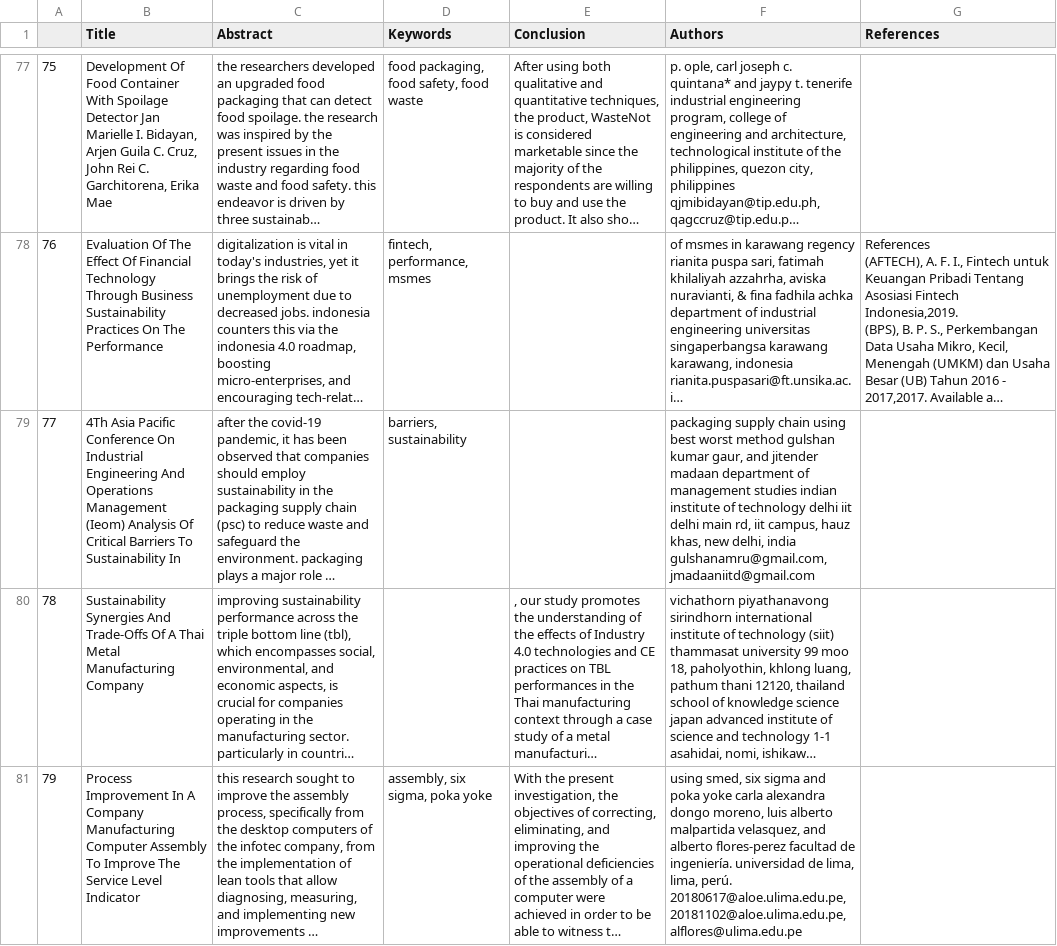
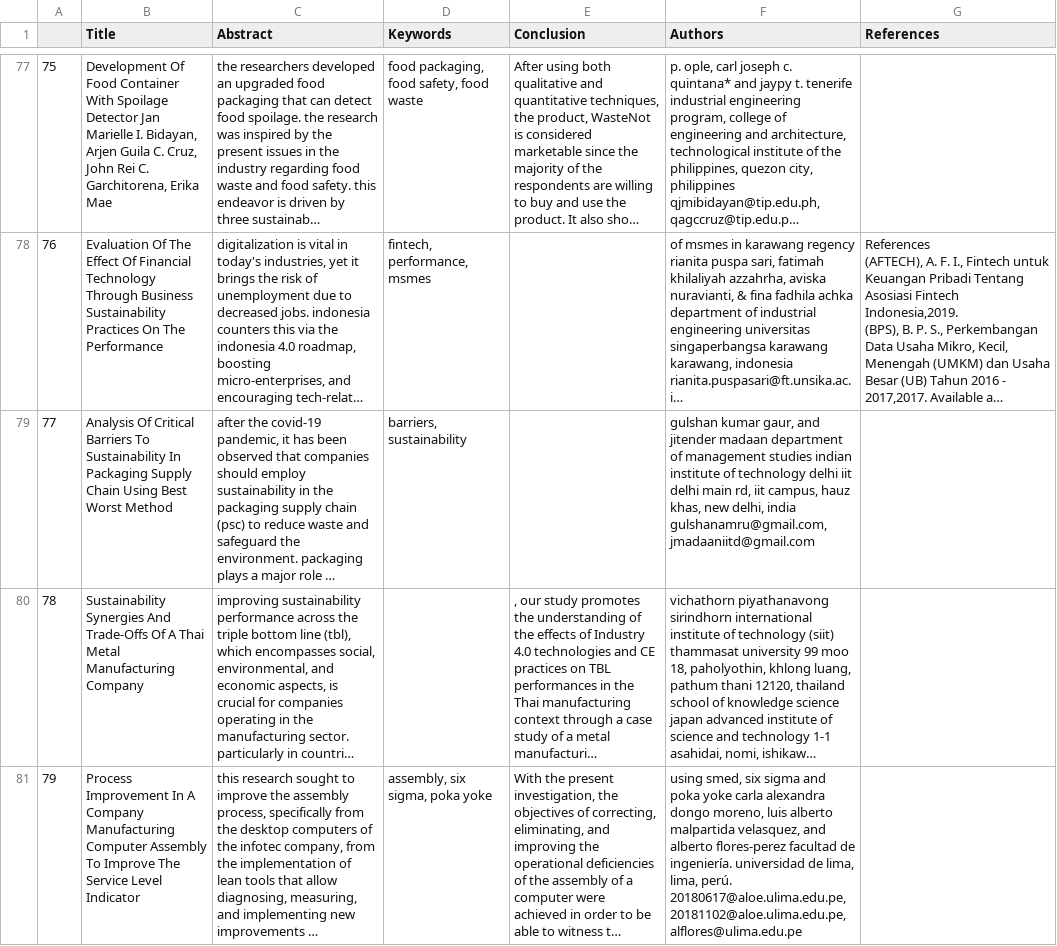
Before and after one commit to edavgaun/IEOM_2025, a CSV file: Data/clean_csv/clean asia 2023.csv, drawn as a sheet; only a part is shown, gaps mark what is left out; long unchanged cells end in …; the diff covers the shown part only; the diff names each change by its address in the sheet, - before the commit and + after, or states it on an @@ line.

Commit message:
Update clean asia 2023.csv from Colab

```diff
--- a/Data/clean_csv/clean asia 2023.csv
+++ b/Data/clean_csv/clean asia 2023.csv
-B79 (Title): 4Th Asia Pacific Conference On Industrial Engineering And Operations Management (Ieom) Analysis Of Critical Barriers To Sustainability In
+B79 (Title): Analysis Of Critical Barriers To Sustainability In Packaging Supply Chain Using Best Worst Method
-F79 (Authors): packaging supply chain using best worst method gulshan kumar…
+F79 (Authors): gulshan kumar…
```
Also changed, not shown: 2 edited cells elsewhere in this file.
